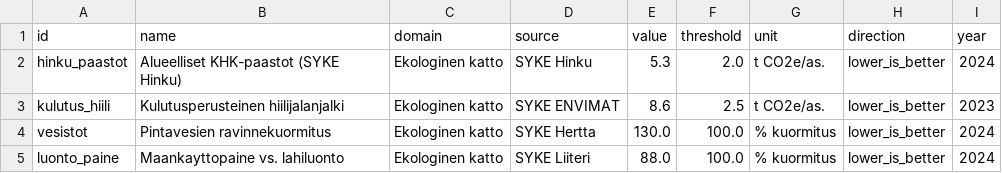
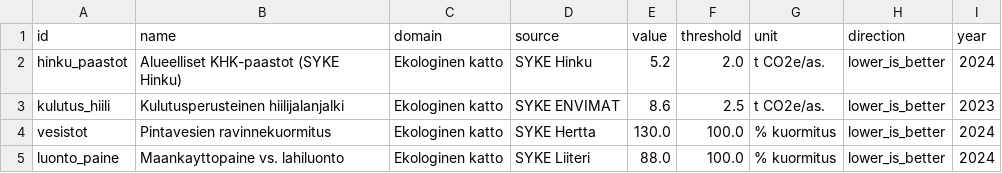
Before and after one commit to kouvolan-vihreat/kuntadonitsi_kouvola, a CSV file: manual_indicators.csv, drawn as a sheet.

Commit message:
Update manual_indicators.csv

```diff
--- a/manual_indicators.csv
+++ b/manual_indicators.csv
@@ -1,3 +1,3 @@
 id,name,domain,source,value,threshold,unit,direction,year
-hinku_paastot,Alueelliset KHK-paastot (SYKE Hinku),Ekologinen katto,SYKE Hinku,5.3,2.0,t CO2e/as.,lower_is_better,2024
+hinku_paastot,Alueelliset KHK-paastot (SYKE Hinku),Ekologinen katto,SYKE Hinku,5.2,2.0,t CO2e/as.,lower_is_better,2024
 kulutus_hiili,Kulutusperusteinen hiilijalanjalki,Ekologinen katto,SYKE ENVIMAT,8.6,2.5,t CO2e/as.,lower_is_better,2023
```
